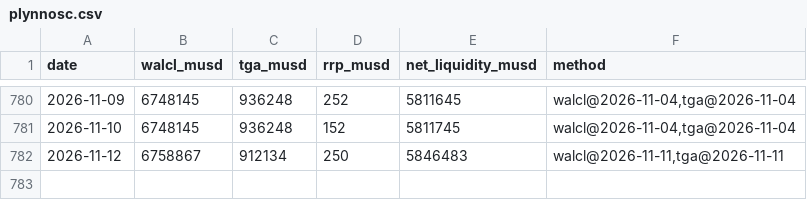
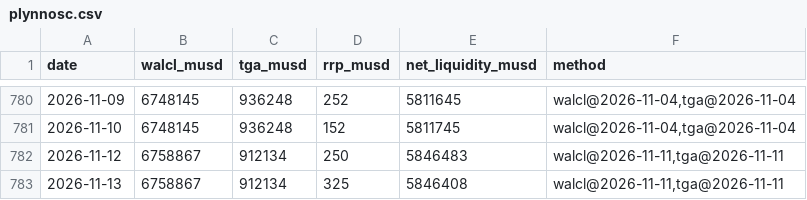
Before and after one commit to capitalflowai-app/capitalflowai-app.github.io, a CSV file: archiwum/plynnosc.csv, drawn as a sheet; only a part is shown, gaps mark what is left out; the diff names each change by its address in the sheet, - before the commit and + after, or states it on an @@ line.

```diff
--- a/archiwum/plynnosc.csv
+++ b/archiwum/plynnosc.csv
+row 783: 2026-11-13 | 6758867 | 912134 | 325 | 5846408 | walcl@2026-11-11,tga@2026-11-11
```
Also changed, not shown: archiwum/deribit-dvol.csv, archiwum/fw-dziennik.csv, 8 other files.
